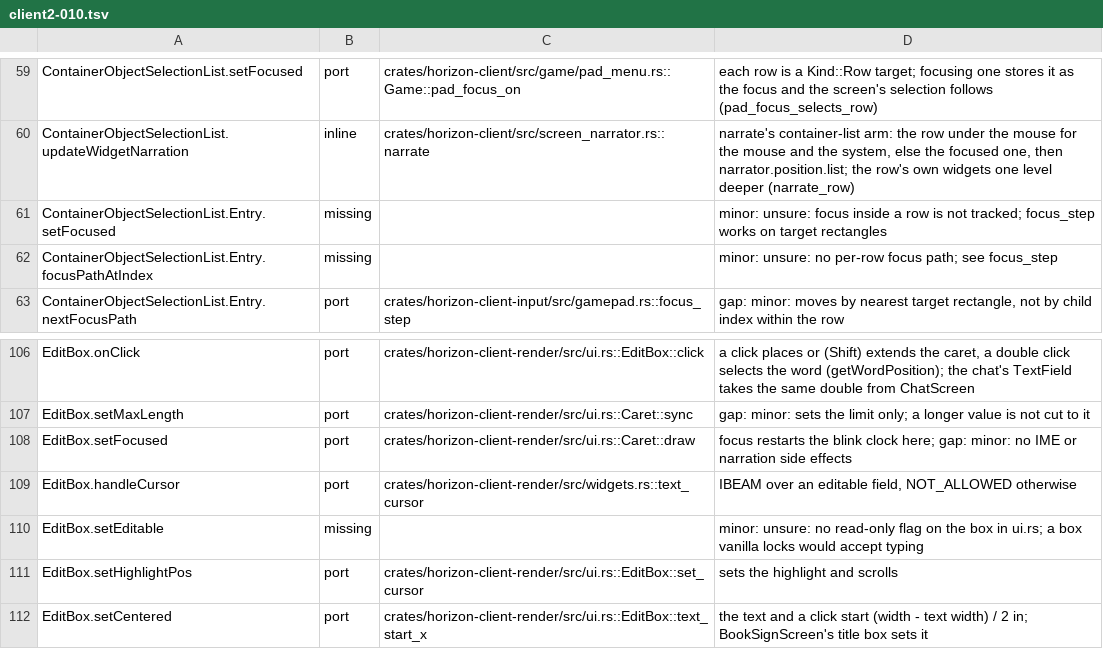
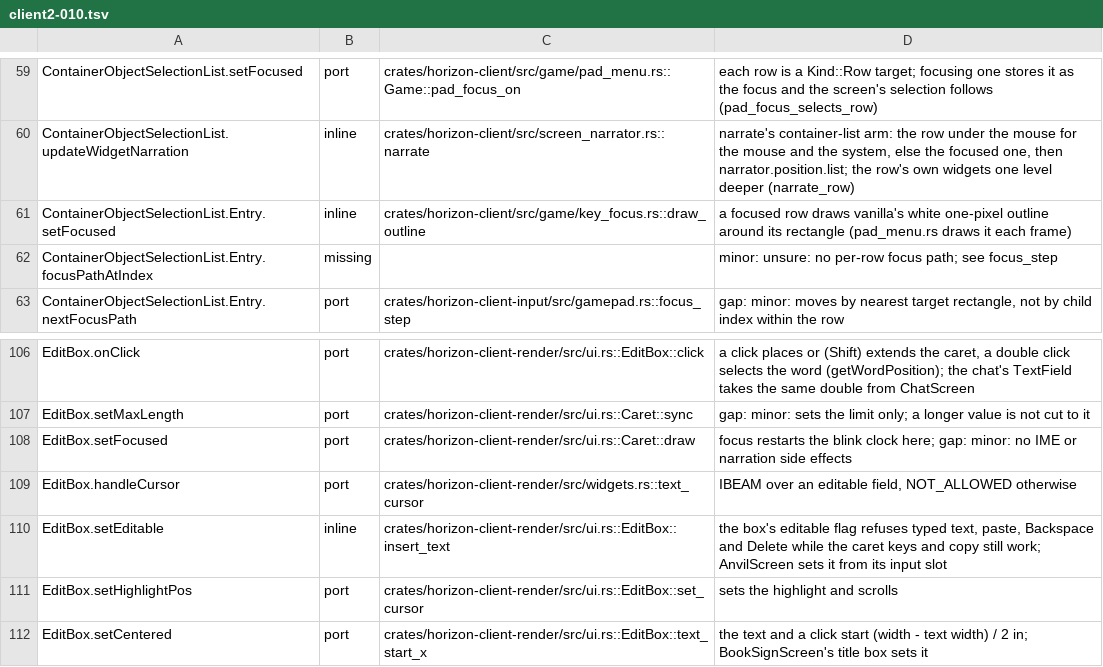
Before and after one commit to MSedgeMC/horizon, a TSV file: tools/port_map/client2-010.tsv, drawn as a sheet; only a part is shown, gaps mark what is left out.

Commit message:
Name where the cleared rows live

```diff
--- a/tools/port_map/client2-010.tsv
+++ b/tools/port_map/client2-010.tsv
@@ -60,3 +60,3 @@ ContainerObjectSelectionList.setFocused	port	crates/horizon-client/src/game/pad_
 ContainerObjectSelectionList.updateWidgetNarration	inline	crates/horizon-client/src/screen_narrator.rs::narrate	narrate's container-list arm: the row under the mouse for the mouse and the system, else the focused one, then narrator.position.list; the row's own widgets one level deeper (narrate_row)
-ContainerObjectSelectionList.Entry.setFocused	missing		minor: unsure: focus inside a row is not tracked; focus_step works on target rectangles
+ContainerObjectSelectionList.Entry.setFocused	inline	crates/horizon-client/src/game/key_focus.rs::draw_outline	a focused row draws vanilla's white one-pixel outline around its rectangle (pad_menu.rs draws it each frame)
 ContainerObjectSelectionList.Entry.focusPathAtIndex	missing		minor: unsure: no per-row focus path; see focus_step
@@ -109,3 +109,3 @@ EditBox.setFocused	port	crates/horizon-client-render/src/ui.rs::Caret::draw	focu
 EditBox.handleCursor	port	crates/horizon-client-render/src/widgets.rs::text_cursor	IBEAM over an editable field, NOT_ALLOWED otherwise
-EditBox.setEditable	missing		minor: unsure: no read-only flag on the box in ui.rs; a box vanilla locks would accept typing
+EditBox.setEditable	inline	crates/horizon-client-render/src/ui.rs::EditBox::insert_text	the box's editable flag refuses typed text, paste, Backspace and Delete while the caret keys and copy still work; AnvilScreen sets it from its input slot
 EditBox.setHighlightPos	port	crates/horizon-client-render/src/ui.rs::EditBox::set_cursor	sets the highlight and scrolls
```
